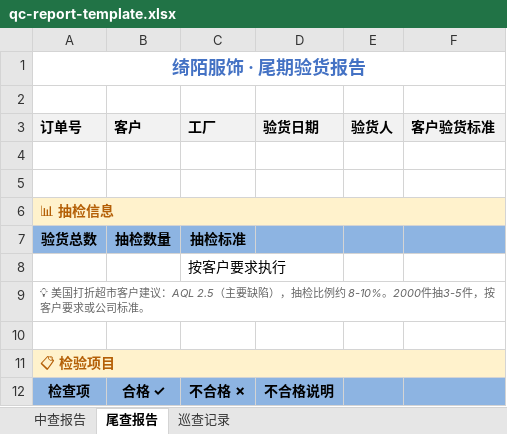
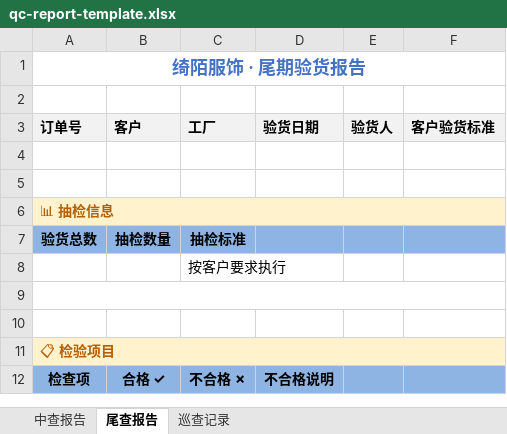
Before and after one commit to ning-0121/order-metronome, an Excel workbook: public/templates/qc-report-template.xlsx, sheet 尾查报告, drawn as a sheet; only a part is shown; values as stored, in another font and other column widths than the file's, no borders; the diff names each change by its address in the sheet, - before the commit and + after, or states it on an @@ line.

```diff
--- a/public/templates/qc-report-template.xlsx (sheet 尾查报告)
+++ b/public/templates/qc-report-template.xlsx (sheet 尾查报告)
-A9 (订单号): 💡 美国打折超市客户建议：AQL 2.5（主要缺陷），抽检比例约 8-10%。2000件抽3-5件，按客户要求或公司标准。
+A9 (订单号): (empty)
```
Also changed, not shown: sheet 中查报告.
